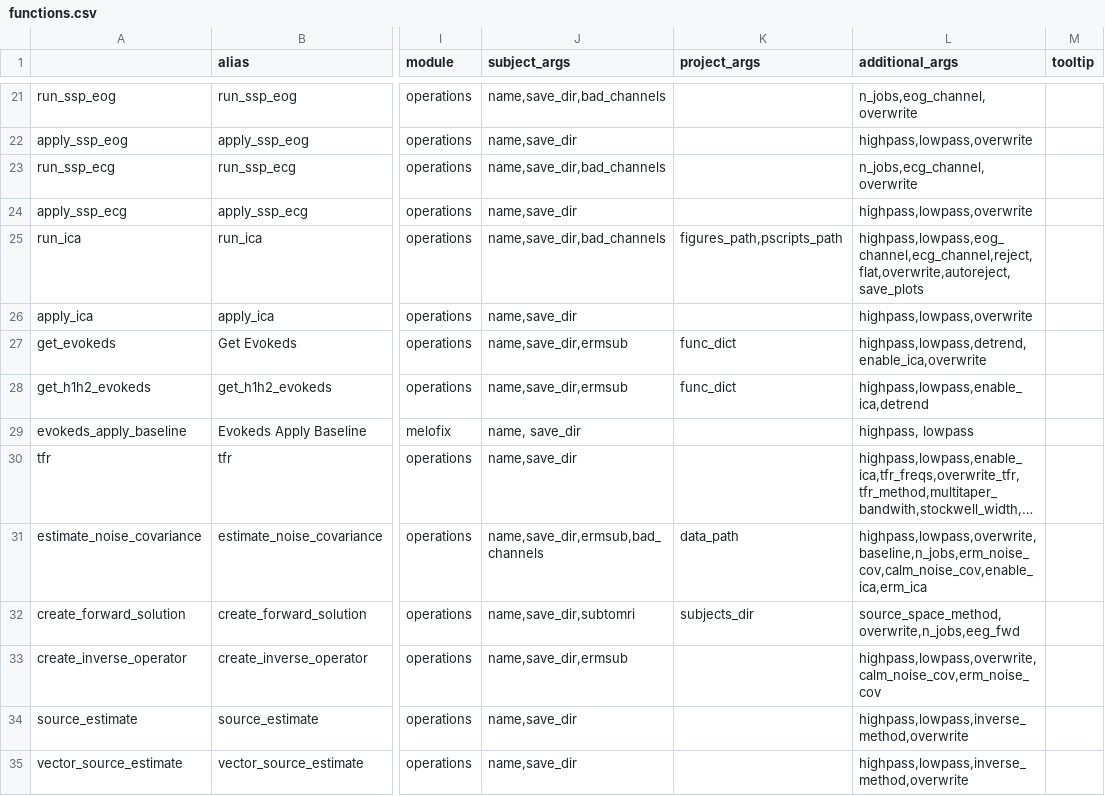
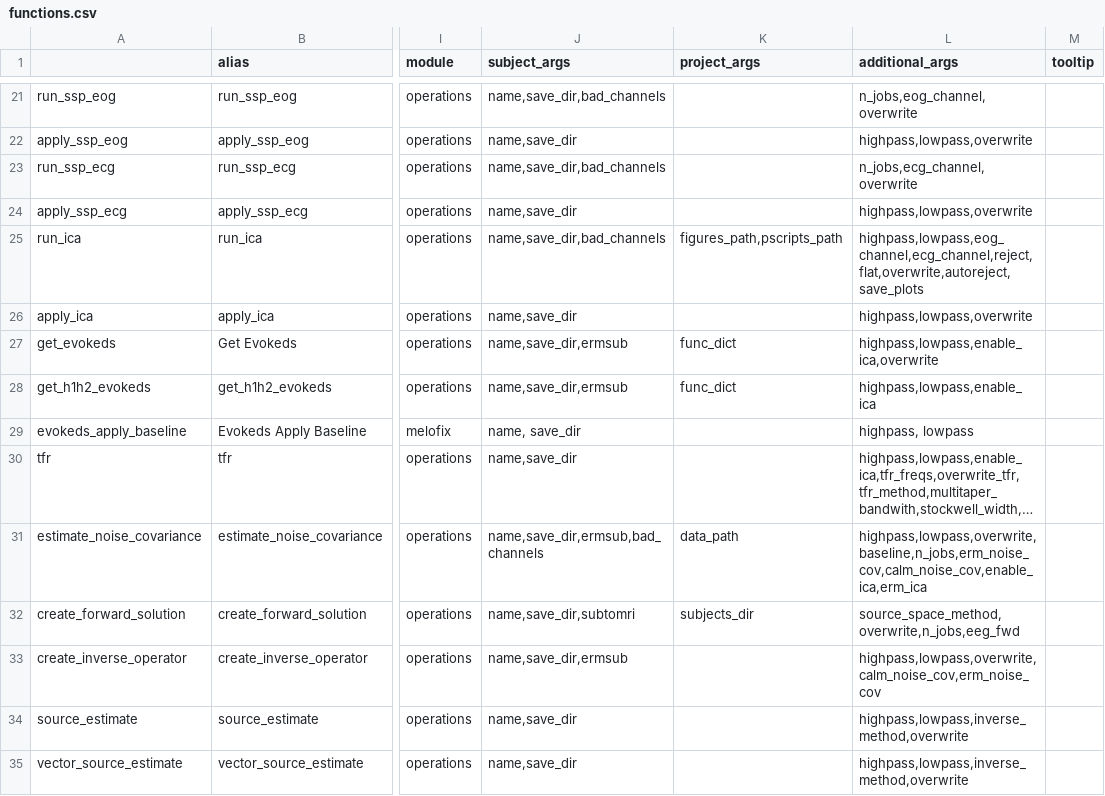
Before and after one commit to marsipu/mne-pipeline-hd, a CSV file: mne-pipeline-hd/resources/functions.csv, drawn as a sheet; only a part is shown, gaps mark what is left out; long unchanged cells end in …; the diff names each change by its address in the sheet, - before the commit and + after, or states it on an @@ line.

```diff
--- a/mne-pipeline-hd/resources/functions.csv
+++ b/mne-pipeline-hd/resources/functions.csv
-L27 (additional_args): highpass,lowpass,detrend,enable_ica,overwrite
+L27 (additional_args): highpass,lowpass,enable_ica,overwrite
-L28 (additional_args): highpass,lowpass,enable_ica,detrend
+L28 (additional_args): highpass,lowpass,enable_ica
```
Also changed, not shown: mne-pipeline-hd/resources/parameters.csv, 3 other files.
